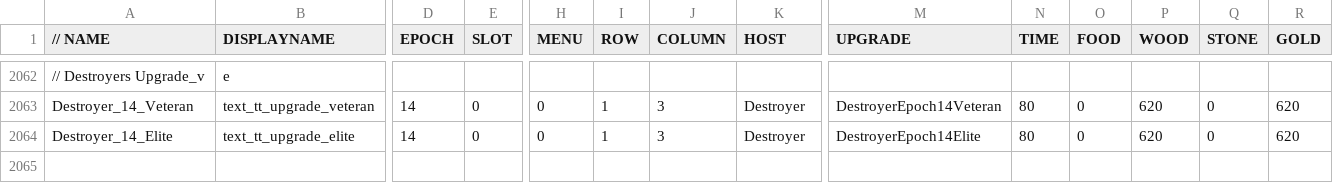
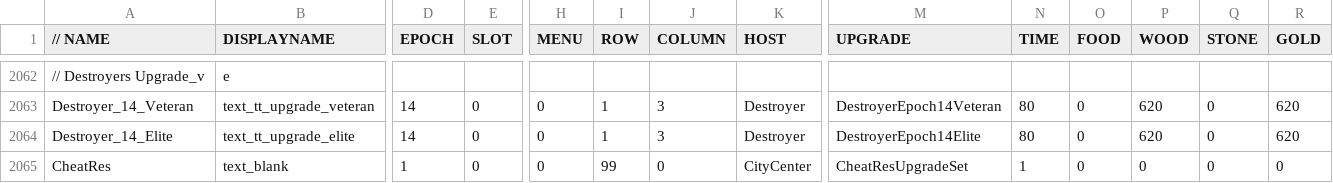
Before and after one commit to luojiang419/ee2, a CSV file: game-metadata/EE2X_db/TechTree/dbtechtreenode.csv, drawn as a sheet; only a part is shown, gaps mark what is left out; rows hold the shown columns only; the diff names each change by its address in the sheet, - before the commit and + after, or states it on an @@ line.

```diff
--- a/game-metadata/EE2X_db/TechTree/dbtechtreenode.csv
+++ b/game-metadata/EE2X_db/TechTree/dbtechtreenode.csv
+row 2065: CheatRes | text_blank | 1 | 0 | 0 | 99 | 0 | CityCenter | CheatResUpgradeSet | 1 | 0 | 0 | 0 | 0
```
Also changed, not shown: game-metadata/EE2X_db/TechTree/upgrade_factorset.csv, game-metadata/EE2X_db/TechTree/upgrade_unittypes.csv, 3 other files.
